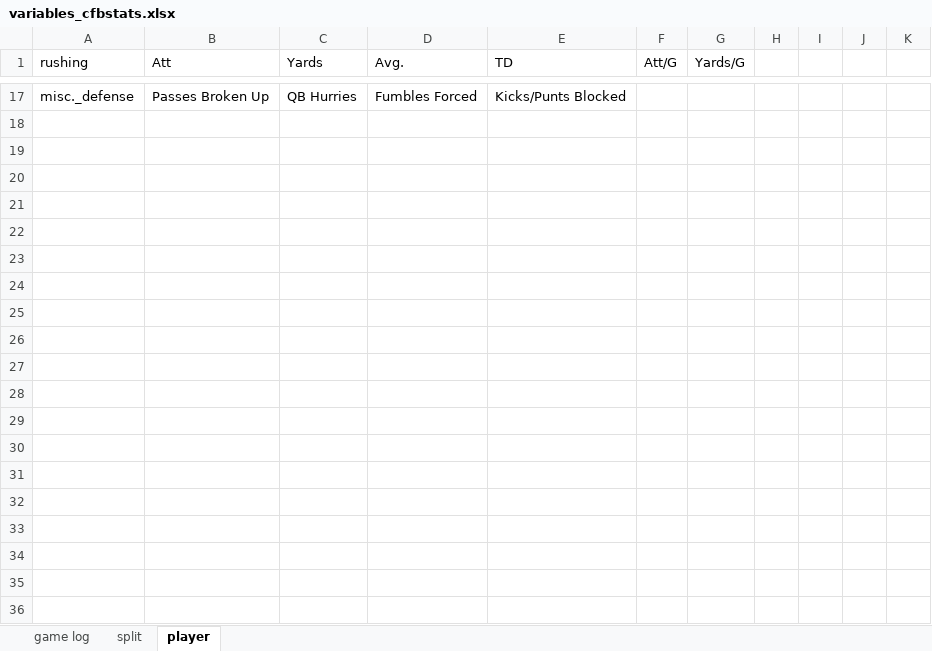
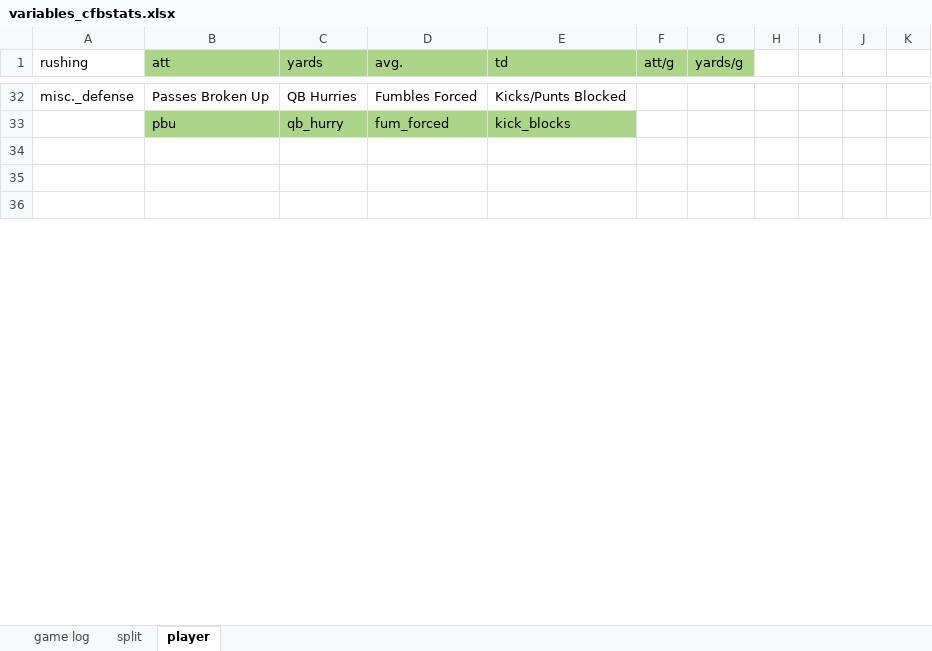
Before and after one commit to ereidelbach/cfbAnalysis, an Excel workbook: docs/variables_cfbstats.xlsx, sheet player, drawn as a sheet; only a part is shown, gaps mark what is left out; the shorter side is filled out with more unchanged rows; values as stored, in another font and other column widths than the file's, no borders; removed rows and columns are numbered as before the commit, all else as after; the diff covers the shown part only; the diff names each change by its address in the sheet, - before the commit and + after, or states it on an @@ line.

```diff
--- a/docs/variables_cfbstats.xlsx (sheet player)
+++ b/docs/variables_cfbstats.xlsx (sheet player)
-B1: Att
+B1: att
-B1:G1 fill: none
+B1:G1 fill: #ADD58A
-C1: Yards
+C1: yards
-D1: Avg.
+D1: avg.
-E1: TD
+E1: td
-F1: Att/G
+F1: att/g
-G1: Yards/G
+G1: yards/g
-row 33: (empty)
+row 33:  | pbu | qb_hurry | fum_forced | kick_blocks
-B33:E33 fill: none
+B33:E33 fill: #ADD58A
-row 19: (empty)
-row 20: (empty)
-row 21: (empty)
-row 22: (empty)
-row 23: (empty)
-row 24: (empty)
-row 25: (empty)
-row 26: (empty)
-row 27: (empty)
-row 28: (empty)
-row 29: (empty)
-row 30: (empty)
-row 31: (empty)
-row 32: (empty)
-row 33: (empty)
-row 34: (empty)
-row 35: (empty)
-row 36: (empty)
```
Also changed, not shown: 15 added rows, 4 removed rows and cell formats elsewhere in this sheet, sheet split, sheet game log, 2 other files.
